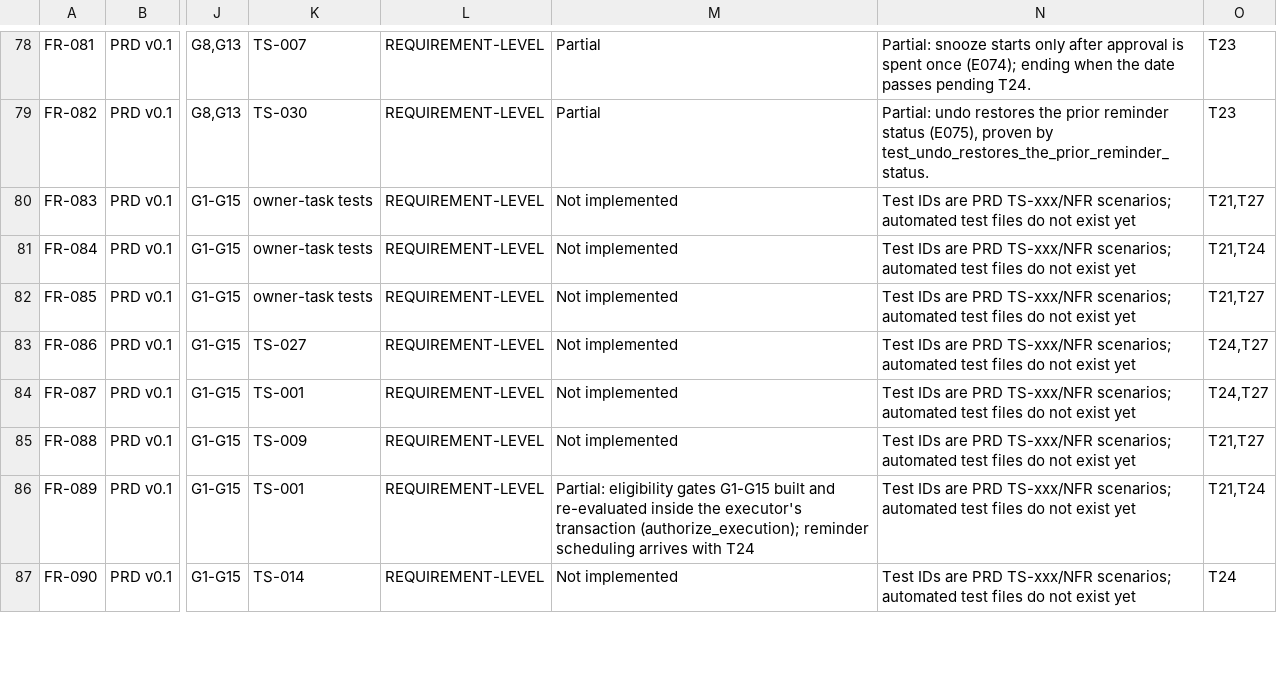
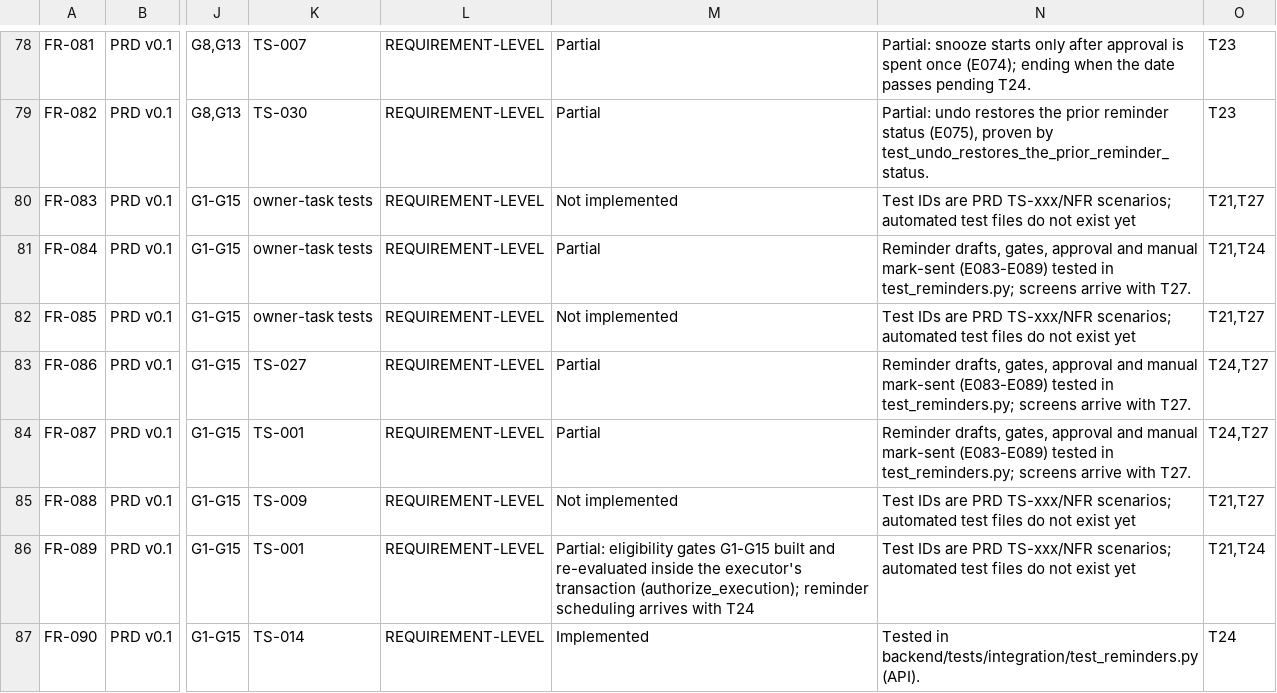
Before and after one commit to UniversalCodeBin/CollectIQ, a CSV file: CollectIQ_Requirements_Traceability.csv, drawn as a sheet; only a part is shown, gaps mark what is left out; the diff covers the shown part only; the diff names each change by its address in the sheet, - before the commit and + after, or states it on an @@ line.

Commit message:
feat(comms): human-approved reminders and manual handoff (E083-E089)
Template drafts with a deterministic fact block and content linter. Gates
are re-run at approval and mark-sent; approval never sends. Payments and
cases cancel pending drafts. Tests: test_reminders.py (26), make check 12/12.

```diff
--- a/CollectIQ_Requirements_Traceability.csv
+++ b/CollectIQ_Requirements_Traceability.csv
-M81: Not implemented
+M81: Partial
-N81: Test IDs are PRD TS-xxx/NFR scenarios; automated test files do not exist yet
+N81: Reminder drafts, gates, approval and manual mark-sent (E083-E089) tested in test_reminders.py; screens arrive with T27.
-M83:M84: Not implemented
+M83:M84: Partial
-N83:N84: Test IDs are PRD TS-xxx/NFR scenarios; automated test files do not exist yet
+N83:N84: Reminder drafts, gates, approval and manual mark-sent (E083-E089) tested in test_reminders.py; screens arrive with T27.
-M87: Not implemented
+M87: Implemented
-N87: Test IDs are PRD TS-xxx/NFR scenarios; automated test files do not exist yet
+N87: Tested in backend/tests/integration/test_reminders.py (API).
```
Also changed, not shown: 15 edited cells elsewhere in this file, 17 other files.
